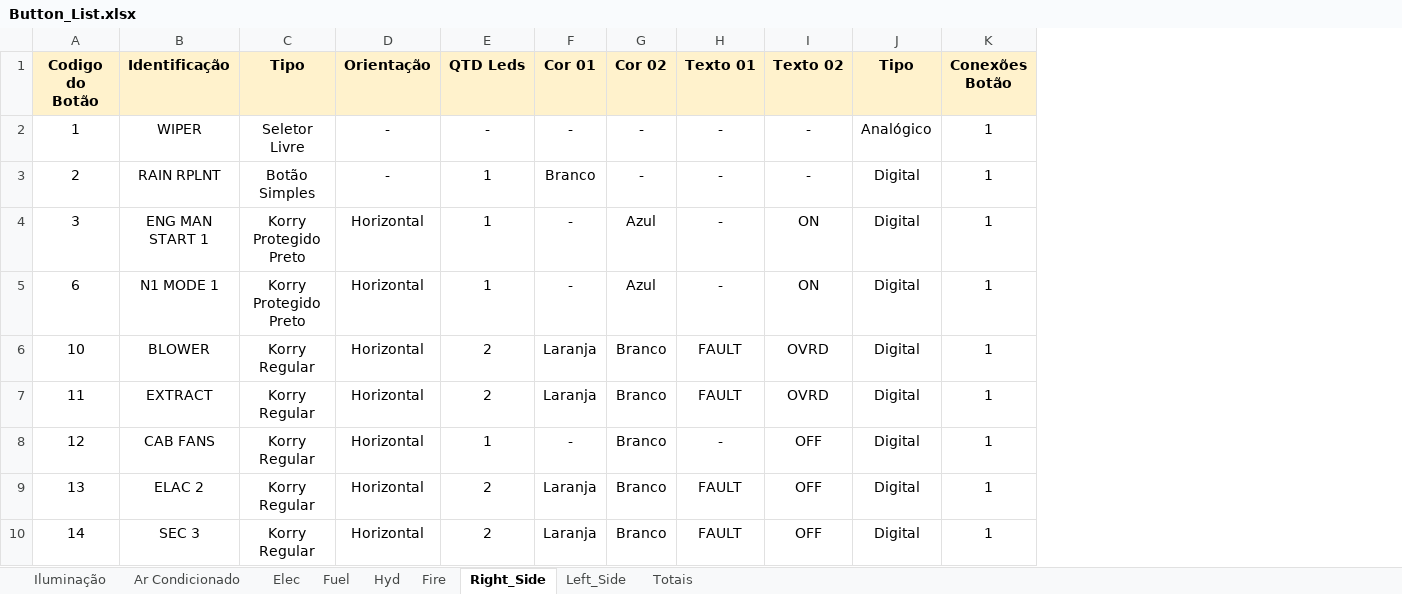
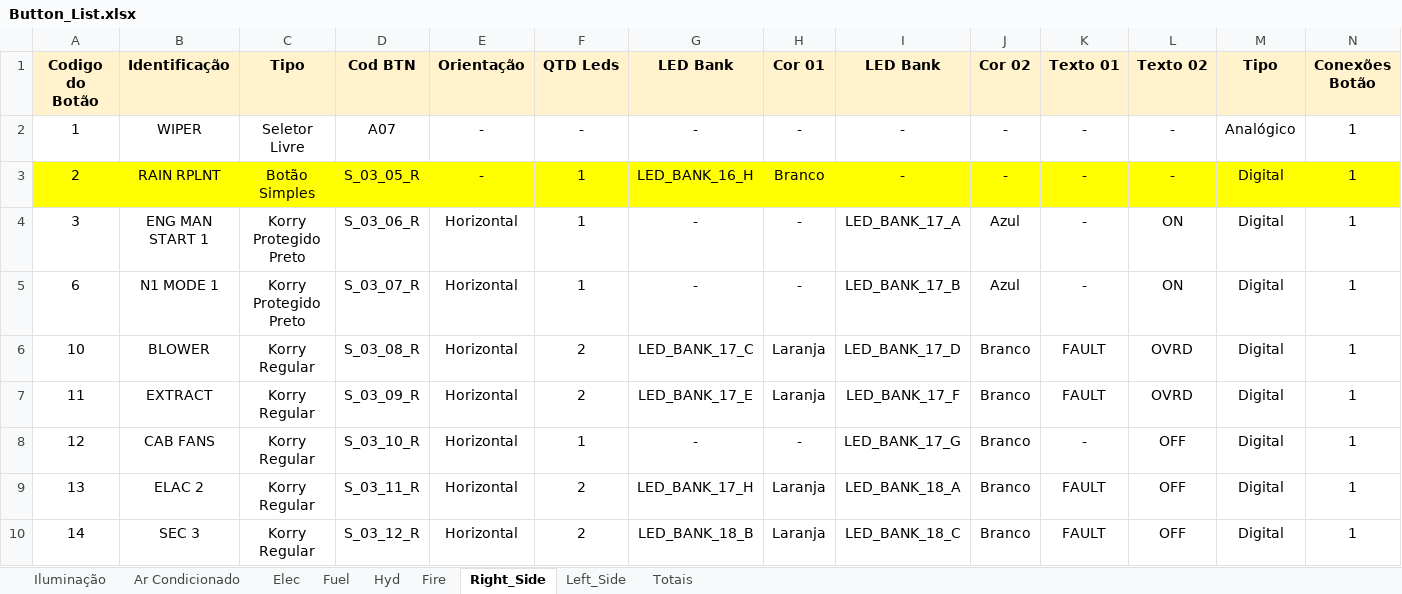
Before and after one commit to phtoth/A320Overhead, an Excel workbook: Buttons/Button_List.xlsx, sheet Right_Side, drawn as a sheet; only a part is shown; values as stored, in another font and other column widths than the file's, no borders; addresses are those after the commit; the diff names each change by its address in the sheet, - before the commit and + after, or states it on an @@ line.

```diff
--- a/Buttons/Button_List.xlsx (sheet Right_Side)
+++ b/Buttons/Button_List.xlsx (sheet Right_Side)
+column D (Cod BTN), rows 2-10: A07 | S_03_05_R | S_03_06_R | S_03_07_R | S_03_08_R | S_03_09_R | S_03_10_R | S_03_11_R | S_03_12_R
+column G (LED Bank), rows 2-10: - | LED_BANK_16_H | - | - | LED_BANK_17_C | LED_BANK_17_E | - | LED_BANK_17_H | LED_BANK_18_B
+column I (LED Bank), rows 2-10: - | - | LED_BANK_17_A | LED_BANK_17_B | LED_BANK_17_D | LED_BANK_17_F | LED_BANK_17_G | LED_BANK_18_A | LED_BANK_18_C
-A3:C3 fill: none
+A3:C3 fill: #FFFF00
-E3:F3 fill: none
+E3:F3 fill: #FFFF00
-H3 fill: none
+H3 fill: #FFFF00
-J3:N3 fill: none
+J3:N3 fill: #FFFF00
```
Also changed, not shown: sheet Fuel, sheet Elec, sheet Iluminação, sheet Hyd, sheet Fire, sheet Ar Condicionado, 2 more sheets, formulas that keep their value, 1 other file.
